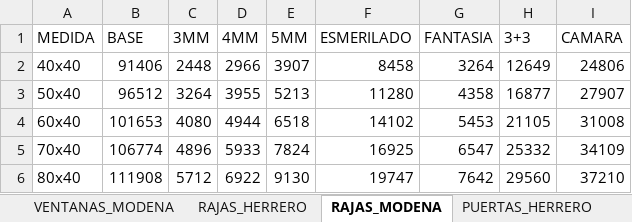
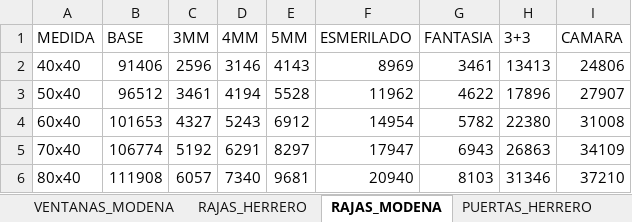
Before and after one commit to germanbelloni/sebamar-cotizador, an Excel workbook: backend/excel/catalogo.xlsx, sheet RAJAS_MODENA, drawn as a sheet; only a part is shown; values as stored, in another font and other column widths than the file's, no borders; the diff covers the shown part only; the diff names each change by its address in the sheet, - before the commit and + after, or states it on an @@ line.

```diff
--- a/backend/excel/catalogo.xlsx (sheet RAJAS_MODENA)
+++ b/backend/excel/catalogo.xlsx (sheet RAJAS_MODENA)
-C2 (3MM): 2448
+C2 (3MM): 2596
-D2 (4MM): 2966
+D2 (4MM): 3146
-E2 (5MM): 3907
+E2 (5MM): 4143
-F2 (ESMERILADO): 8458
+F2 (ESMERILADO): 8969
-G2 (FANTASIA): 3264
+G2 (FANTASIA): 3461
-H2 (3+3): 12649
+H2 (3+3): 13413
-C3 (3MM): 3264
+C3 (3MM): 3461
-D3 (4MM): 3955
+D3 (4MM): 4194
-E3 (5MM): 5213
+E3 (5MM): 5528
-F3 (ESMERILADO): 11280
+F3 (ESMERILADO): 11962
-G3 (FANTASIA): 4358
+G3 (FANTASIA): 4622
-H3 (3+3): 16877
+H3 (3+3): 17896
-C4 (3MM): 4080
+C4 (3MM): 4327
-D4 (4MM): 4944
+D4 (4MM): 5243
-E4 (5MM): 6518
+E4 (5MM): 6912
-F4 (ESMERILADO): 14102
+F4 (ESMERILADO): 14954
-G4 (FANTASIA): 5453
+G4 (FANTASIA): 5782
-H4 (3+3): 21105
+H4 (3+3): 22380
-C5 (3MM): 4896
+C5 (3MM): 5192
-D5 (4MM): 5933
+D5 (4MM): 6291
-E5 (5MM): 7824
+E5 (5MM): 8297
-F5 (ESMERILADO): 16925
+F5 (ESMERILADO): 17947
-G5 (FANTASIA): 6547
+G5 (FANTASIA): 6943
-H5 (3+3): 25332
+H5 (3+3): 26863
-C6 (3MM): 5712
+C6 (3MM): 6057
-D6 (4MM): 6922
+D6 (4MM): 7340
-E6 (5MM): 9130
+E6 (5MM): 9681
-F6 (ESMERILADO): 19747
+F6 (ESMERILADO): 20940
-G6 (FANTASIA): 7642
+G6 (FANTASIA): 8103
-H6 (3+3): 29560
+H6 (3+3): 31346
```
Also changed, not shown: 384 edited cells elsewhere in this sheet, sheet RAJAS_HERRERO, sheet VENTANAS_MODENA, sheet VENTANAS_HERRERO, sheet PUERTAS_MODENA, sheet PUERTAS_HERRERO, sheet PUERTAS_PLACA, 3 more sheets, formulas that keep their value, 25 other files.
